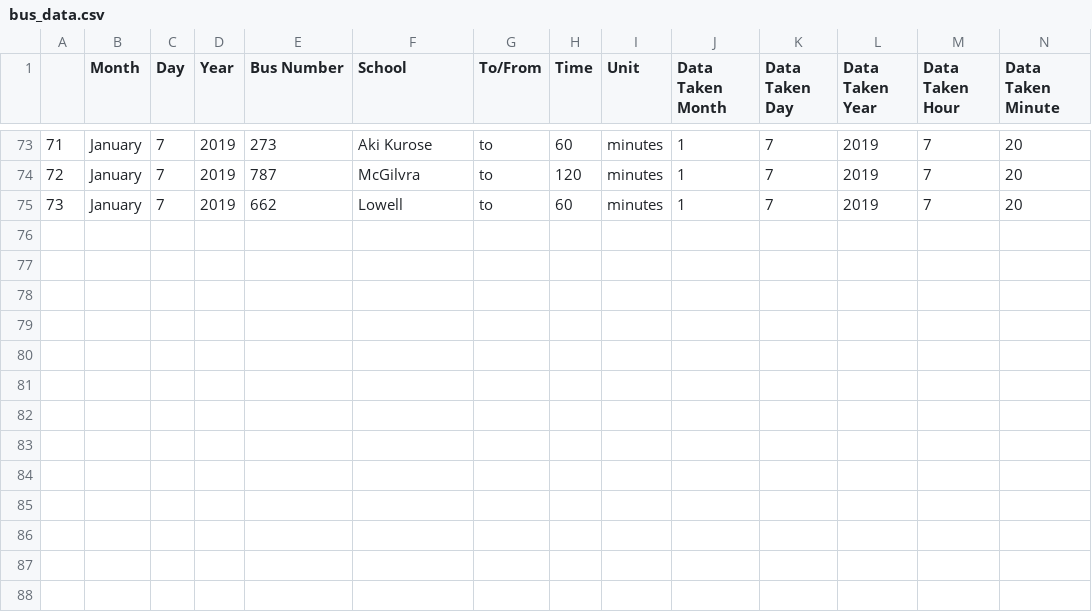
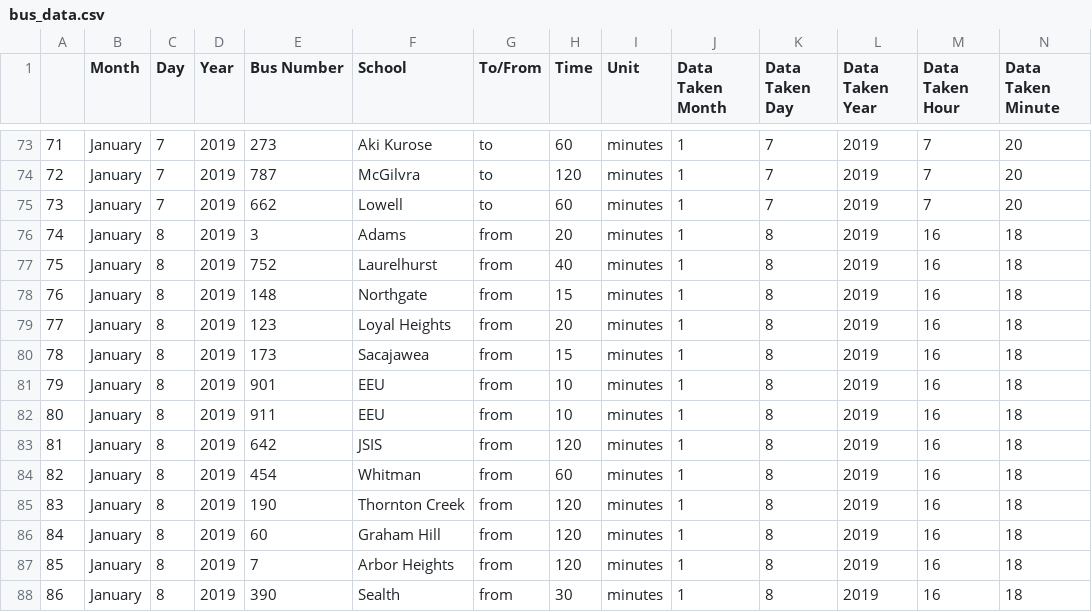
Before and after one commit to beccaelenzil/seattle-school-buses, a CSV file: scraping_bus_data/bus_data.csv, drawn as a sheet; only a part is shown, gaps mark what is left out.

Commit message:
edited late bus scraper to parse one hour as 1 hour and two hours as 2 hours

```diff
--- a/scraping_bus_data/bus_data.csv
+++ b/scraping_bus_data/bus_data.csv
@@ -75 +75,14 @@
 73,January,7,2019,662,Lowell,to,60,minutes,1,7,2019,7,20
+74,January,8,2019,3,Adams,from,20,minutes,1,8,2019,16,18
+75,January,8,2019,752,Laurelhurst,from,40,minutes,1,8,2019,16,18
+76,January,8,2019,148,Northgate,from,15,minutes,1,8,2019,16,18
+77,January,8,2019,123,Loyal Heights,from,20,minutes,1,8,2019,16,18
+78,January,8,2019,173,Sacajawea,from,15,minutes,1,8,2019,16,18
+79,January,8,2019,901,EEU,from,10,minutes,1,8,2019,16,18
+80,January,8,2019,911,EEU,from,10,minutes,1,8,2019,16,18
+81,January,8,2019,642,JSIS,from,120,minutes,1,8,2019,16,18
+82,January,8,2019,454,Whitman,from,60,minutes,1,8,2019,16,18
+83,January,8,2019,190,Thornton Creek,from,120,minutes,1,8,2019,16,18
+84,January,8,2019,60,Graham Hill,from,120,minutes,1,8,2019,16,18
+85,January,8,2019,7,Arbor Heights,from,120,minutes,1,8,2019,16,18
+86,January,8,2019,390,Sealth,from,30,minutes,1,8,2019,16,18
```
Also changed, not shown: 4 other files.
